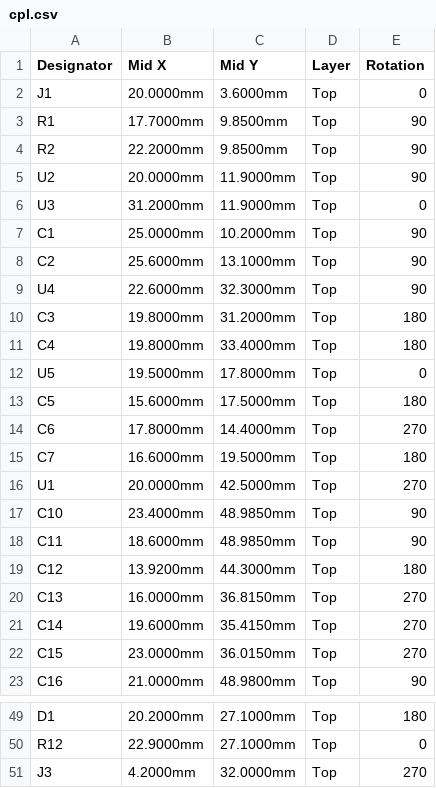
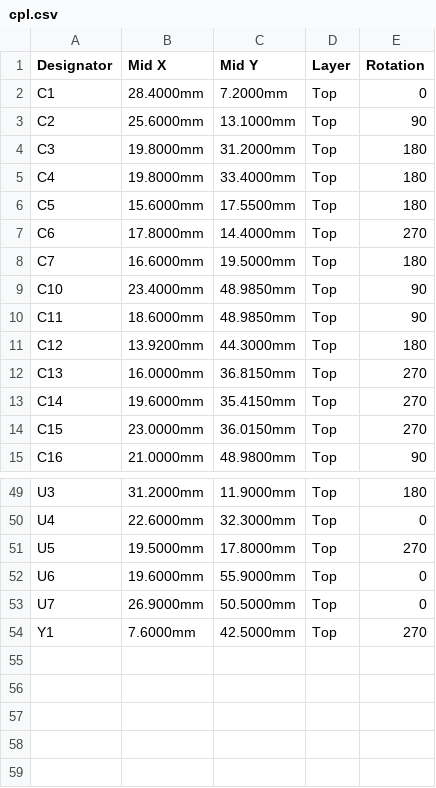
Before and after one commit to jmcpheron/pico-quorum, a CSV file: hardware/tally/tally/fab/cpl.csv, drawn as a sheet; only a part is shown, gaps mark what is left out; removed rows and columns are numbered as before the commit, all else as after; the diff covers the shown part only; the diff names each change by its address in the sheet, - before the commit and + after, or states it on an @@ line.

```diff
--- a/hardware/tally/tally/fab/cpl.csv
+++ b/hardware/tally/tally/fab/cpl.csv
-row 2: J1 | 20.0000mm | 3.6000mm | Top | 0
@@ row 3 moved to row 32: R1 @@
@@ row 4 moved to row 33: R2 @@
-row 5: U2 | 20.0000mm | 11.9000mm | Top | 90
-row 6: U3 | 31.2000mm | 11.9000mm | Top | 0
-B2 (Mid X): 25.0000mm
+B2 (Mid X): 28.4000mm
-C2 (Mid Y): 10.2000mm
+C2 (Mid Y): 7.2000mm
-E2 (Rotation): 90
+E2 (Rotation): 0
-row 9: U4 | 22.6000mm | 32.3000mm | Top | 90
-row 12: U5 | 19.5000mm | 17.8000mm | Top | 0
-C6 (Mid Y): 17.5000mm
+C6 (Mid Y): 17.5500mm
@@ row 16 moved to row 47: U1 @@
-A49 (Designator): D1
+A49 (Designator): U3
-B49 (Mid X): 20.2000mm
+B49 (Mid X): 31.2000mm
-C49 (Mid Y): 27.1000mm
+C49 (Mid Y): 11.9000mm
-A50 (Designator): R12
+A50 (Designator): U4
-B50 (Mid X): 22.9000mm
+B50 (Mid X): 22.6000mm
-C50 (Mid Y): 27.1000mm
+C50 (Mid Y): 32.3000mm
-A51 (Designator): J3
+A51 (Designator): U5
-B51 (Mid X): 4.2000mm
+B51 (Mid X): 19.5000mm
-C51 (Mid Y): 32.0000mm
+C51 (Mid Y): 17.8000mm
+row 52: U6 | 19.6000mm | 55.9000mm | Top | 0
+row 53: U7 | 26.9000mm | 50.5000mm | Top | 0
@@ row 28 moved to row 54: Y1 @@
```
Also changed, not shown: 10 added rows, 4 removed rows and 5 moved rows elsewhere in this file, hardware/tally/tally/fab/bom.csv, 30 other files.
